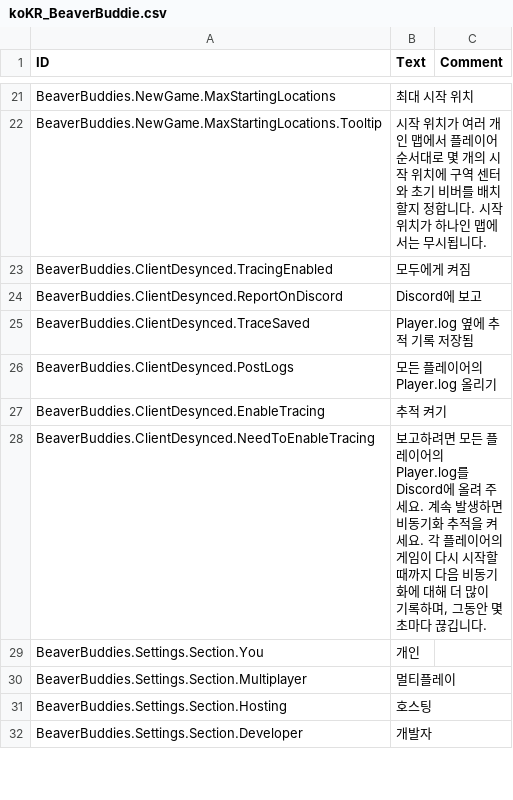
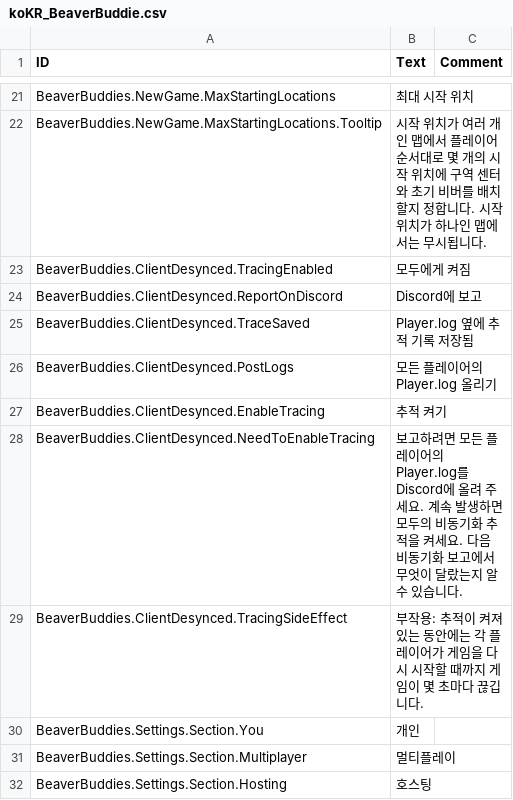
Before and after one commit to Allenator/BeaverBuddies-CoOp-PvP-Edition, a CSV file: BeaverBuddies/Localizations/koKR_BeaverBuddie.csv, drawn as a sheet; only a part is shown, gaps mark what is left out; the shorter side is filled out with more unchanged rows.

```diff
--- a/BeaverBuddies/Localizations/koKR_BeaverBuddie.csv
+++ b/BeaverBuddies/Localizations/koKR_BeaverBuddie.csv
@@ -31,3 +31,4 @@ BeaverBuddies.ClientDesynced.PostLogs,"모든 플레이어의 Player.log 올리
 BeaverBuddies.ClientDesynced.EnableTracing,"추적 켜기",""
-BeaverBuddies.ClientDesynced.NeedToEnableTracing,"보고하려면 모든 플레이어의 Player.log를 Discord에 올려 주세요. 계속 발생하면 비동기화 추적을 켜세요. 각 플레이어의 게임이 다시 시작할 때까지 다음 비동기화에 대해 더 많이 기록하며, 그동안 몇 초마다 끊깁니다.",""
+BeaverBuddies.ClientDesynced.NeedToEnableTracing,"보고하려면 모든 플레이어의 Player.log를 Discord에 올려 주세요. 계속 발생하면 모두의 비동기화 추적을 켜세요. 다음 비동기화 보고에서 무엇이 달랐는지 알 수 있습니다.",""
+BeaverBuddies.ClientDesynced.TracingSideEffect,"부작용: 추적이 켜져 있는 동안에는 각 플레이어가 게임을 다시 시작할 때까지 게임이 몇 초마다 끊깁니다.",""
 BeaverBuddies.Settings.Section.You,"개인",""
```
Also changed, not shown: BeaverBuddies/Localizations/enUS_BeaverBuddie.csv, BeaverBuddies/Localizations/ptBR_BeaverBuddie.csv, 13 other files.
